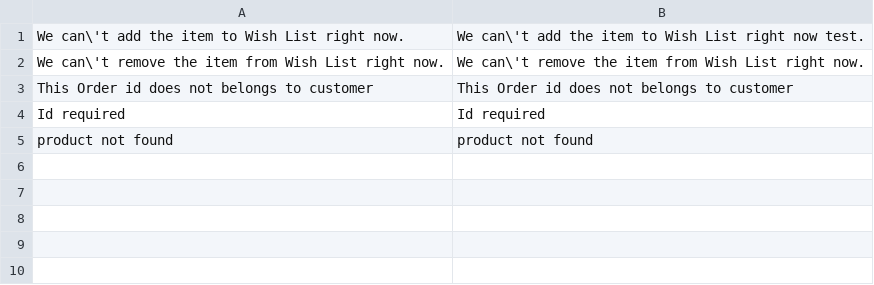
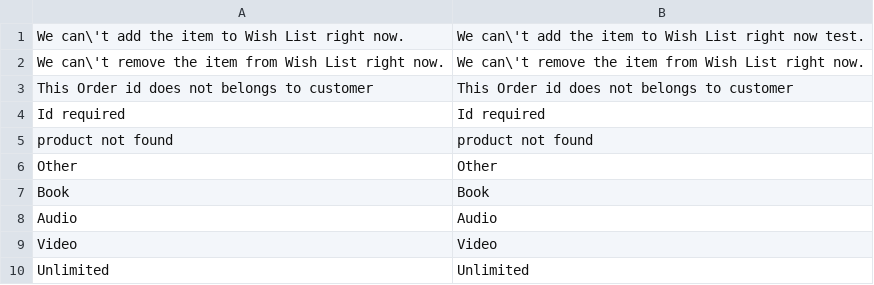
Before and after one commit to aheadWorks/module-mobile-app-connector, a CSV file: i18n/en_US.csv, drawn as a sheet.

```diff
--- a/i18n/en_US.csv
+++ b/i18n/en_US.csv
@@ -5 +5,6 @@ Id required,Id required
 product not found,product not found
+Other,Other
+Book,Book
+Audio,Audio
+Video,Video
+Unlimited,Unlimited
```
Also changed, not shown: 42 other files.
